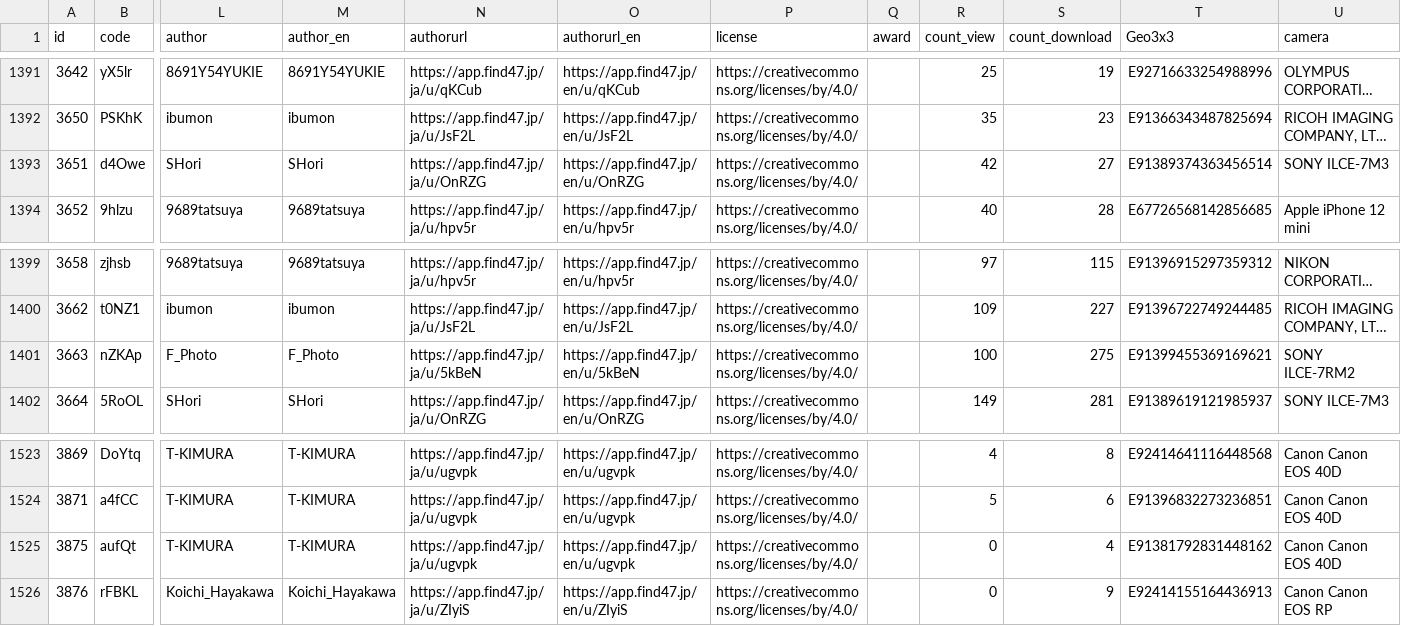
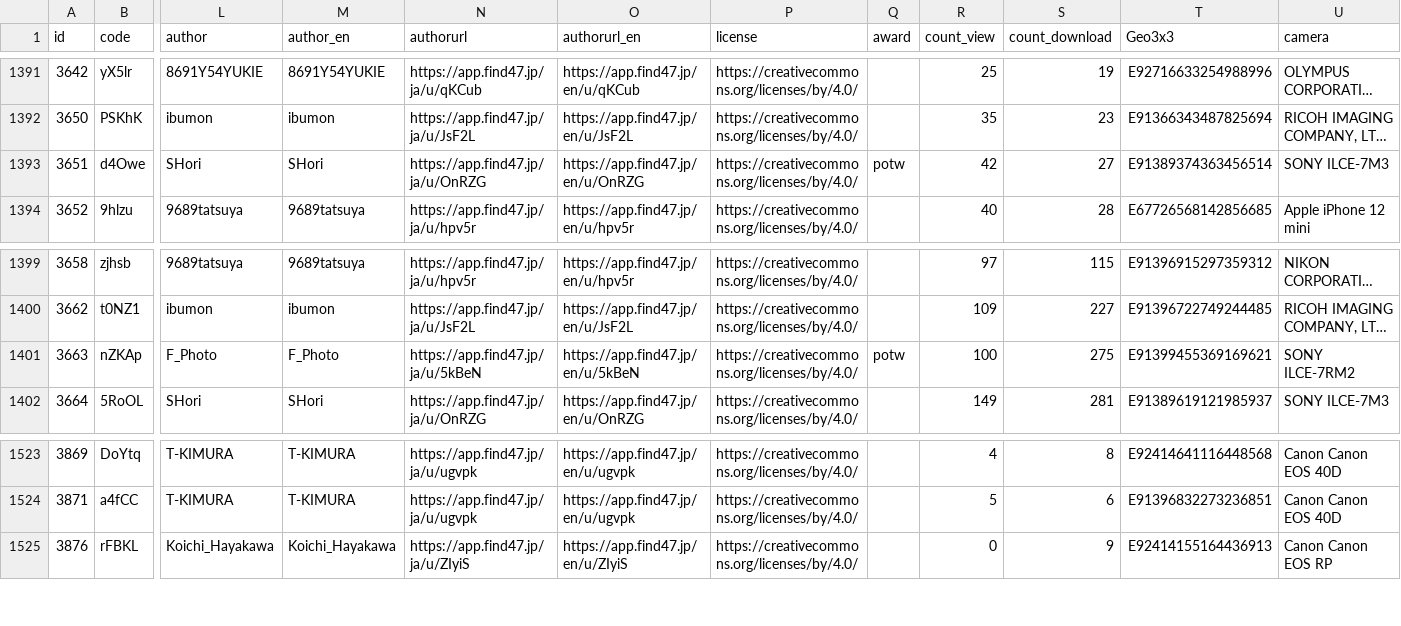
Before and after one commit to code4fukui/find47, a CSV file: find47images.csv, drawn as a sheet; only a part is shown, gaps mark what is left out; long unchanged cells end in …; rows hold the shown columns only; the diff names each change by its address in the sheet, - before the commit and + after, or states it on an @@ line.

Commit message:
update data

```diff
--- a/find47images.csv
+++ b/find47images.csv
-Q1393 (award): (empty)
+Q1393 (award): potw
-Q1401 (award): (empty)
+Q1401 (award): potw
-row 1525: 3875 | aufQt | T-KIMURA | T-KIMURA | https://app.find47.jp/ja/u/ugvpk | https://app.find47.jp/en/u/ugvpk | https://creativecommons.org/licenses/by/4.0/ |  | 0 | 4 | E91381792831448162 | Canon Canon EOS 40D
```
Also changed, not shown: find47images_c.csv, 1 other file.
